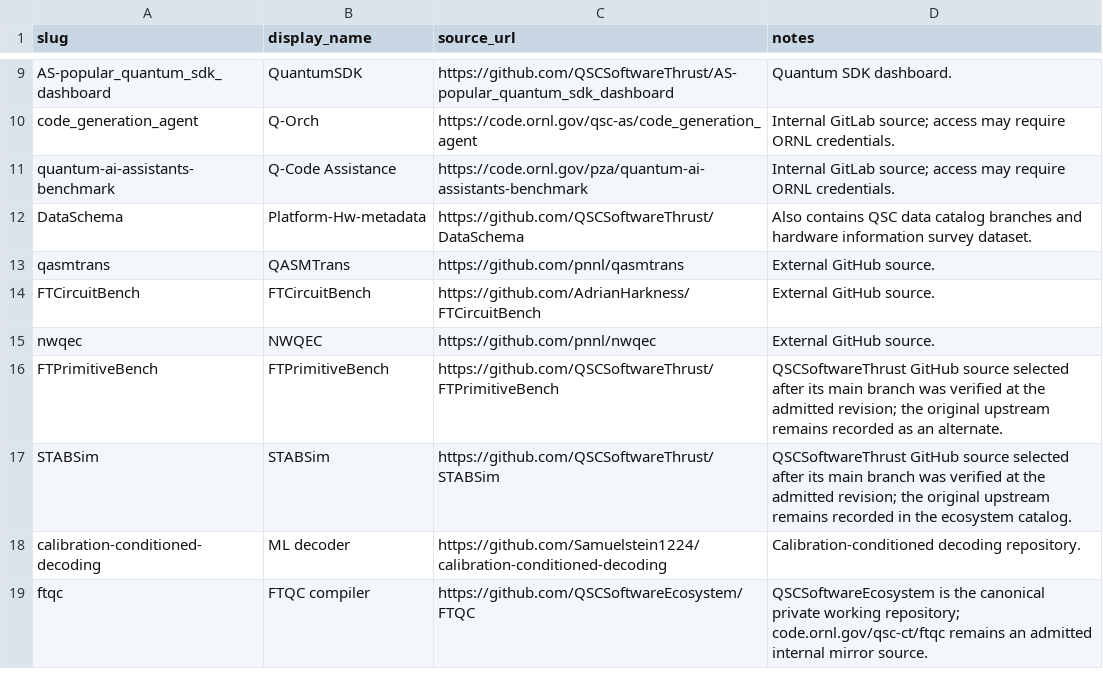
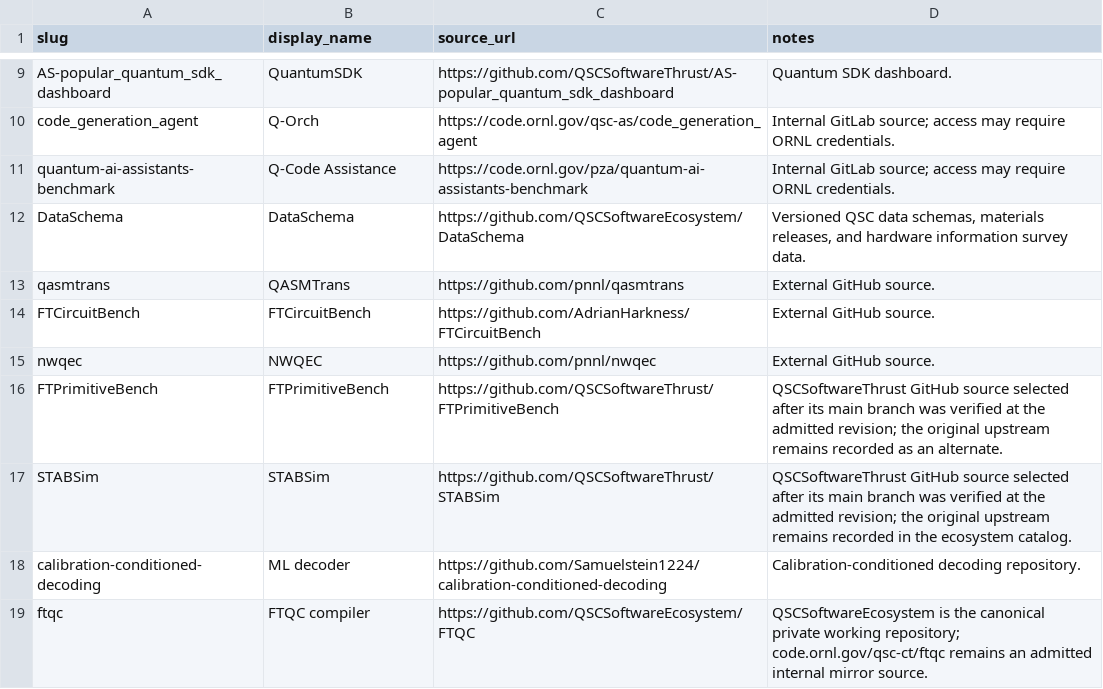
Before and after one commit to QSCSoftwareEcosystem/QHPC-Ecosystem, a TSV file: catalog/repositories.tsv, drawn as a sheet; only a part is shown, gaps mark what is left out.

Commit message:
Clean up DataSchema materials access

```diff
--- a/catalog/repositories.tsv
+++ b/catalog/repositories.tsv
@@ -11,3 +11,3 @@ code_generation_agent	Q-Orch	https://code.ornl.gov/qsc-as/code_generation_agent
 quantum-ai-assistants-benchmark	Q-Code Assistance	https://code.ornl.gov/pza/quantum-ai-assistants-benchmark	Internal GitLab source; access may require ORNL credentials.
-DataSchema	Platform-Hw-metadata	https://github.com/QSCSoftwareThrust/DataSchema	Also contains QSC data catalog branches and hardware information survey dataset.
+DataSchema	DataSchema	https://github.com/QSCSoftwareEcosystem/DataSchema	Versioned QSC data schemas, materials releases, and hardware information survey data.
 qasmtrans	QASMTrans	https://github.com/pnnl/qasmtrans	External GitHub source.
```
Also changed, not shown: src/qhpc_ecosystem/local_assets/catalog/repositories.tsv, 37 other files.
